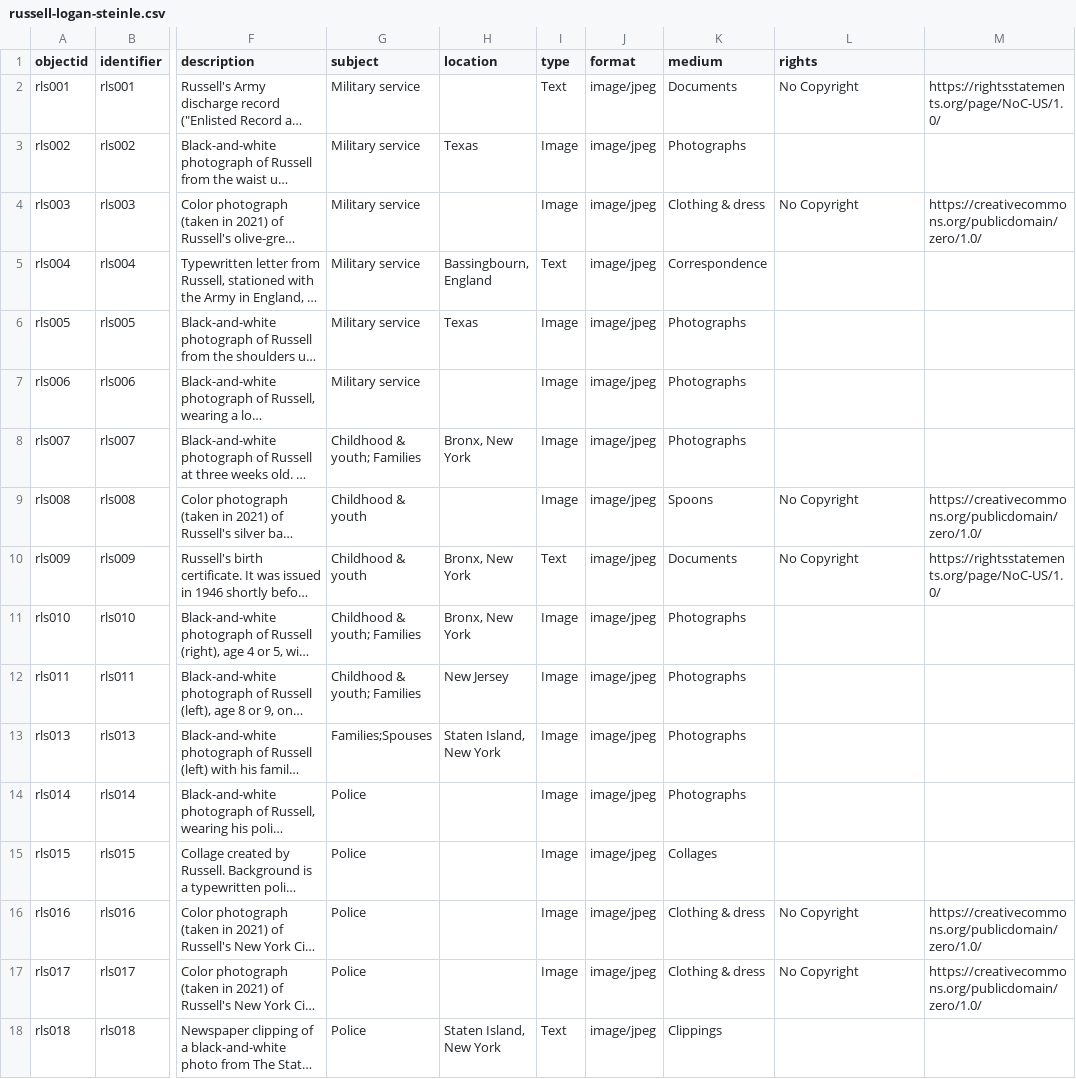
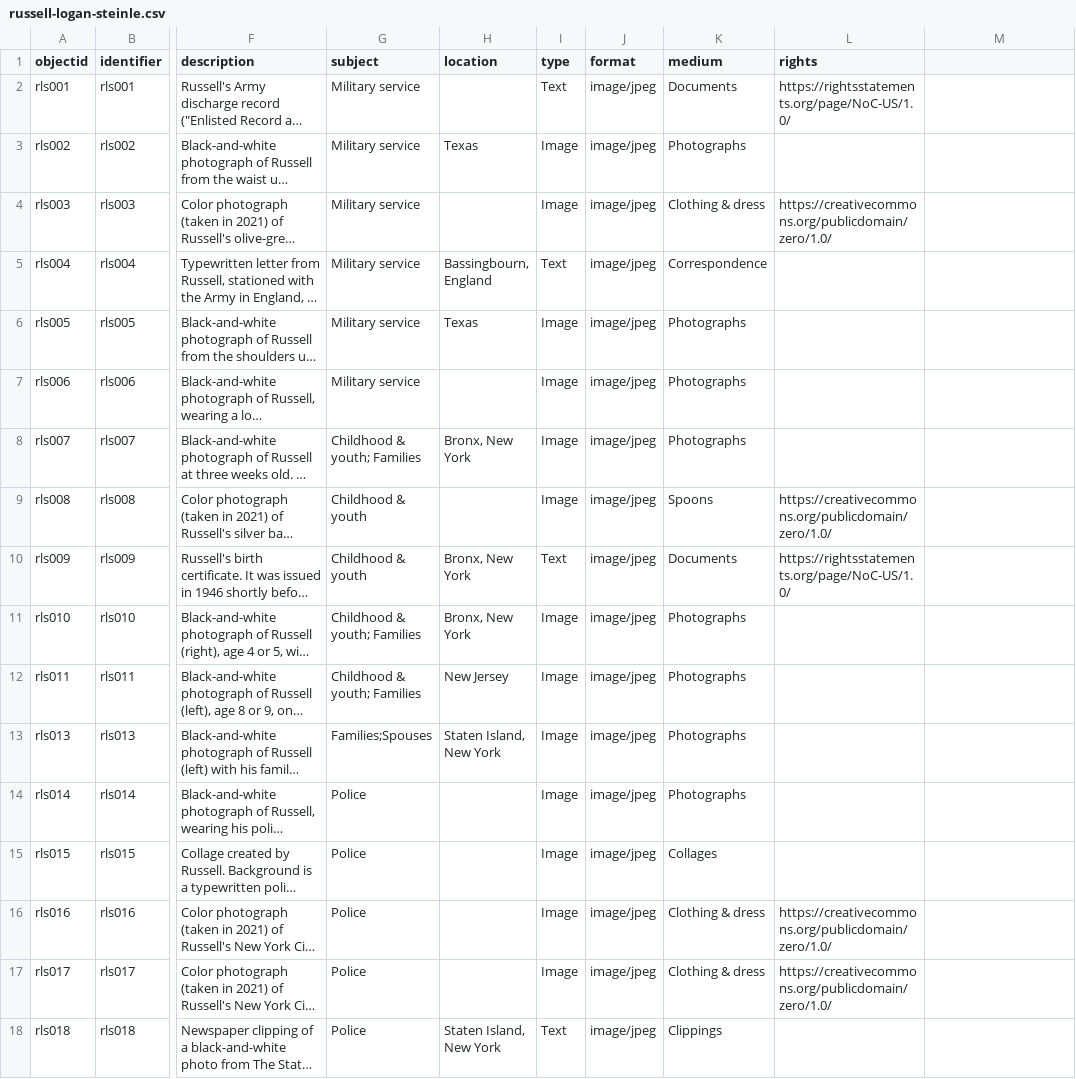
Before and after one commit to mialsteinle/russell-logan-steinle, a CSV file: _data/russell-logan-steinle.csv, drawn as a sheet; only a part is shown, gaps mark what is left out; long unchanged cells end in …; the diff names each change by its address in the sheet, - before the commit and + after, or states it on an @@ line.

Commit message:
Update russell-logan-steinle.csv

```diff
--- a/_data/russell-logan-steinle.csv
+++ b/_data/russell-logan-steinle.csv
-L2 (rights): No Copyright
+L2 (rights): https://rightsstatements.org/page/NoC-US/1.0/
-M2: https://rightsstatements.org/page/NoC-US/1.0/
+M2: (empty)
-L4 (rights): No Copyright
+L4 (rights): https://creativecommons.org/publicdomain/zero/1.0/
-M4: https://creativecommons.org/publicdomain/zero/1.0/
+M4: (empty)
-L9 (rights): No Copyright
+L9 (rights): https://creativecommons.org/publicdomain/zero/1.0/
-M9: https://creativecommons.org/publicdomain/zero/1.0/
+M9: (empty)
-L10 (rights): No Copyright
+L10 (rights): https://rightsstatements.org/page/NoC-US/1.0/
-M10: https://rightsstatements.org/page/NoC-US/1.0/
+M10: (empty)
-L16:L17 (rights): No Copyright
+L16:L17 (rights): https://creativecommons.org/publicdomain/zero/1.0/
-M16:M17: https://creativecommons.org/publicdomain/zero/1.0/
+M16:M17: (empty)
```
